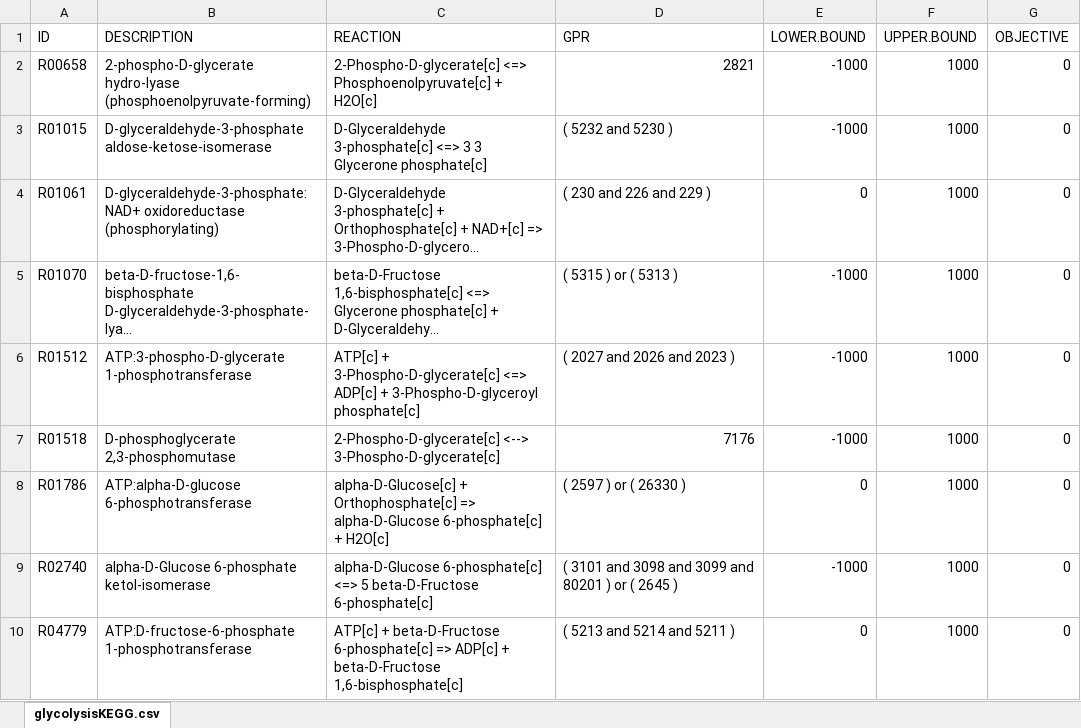
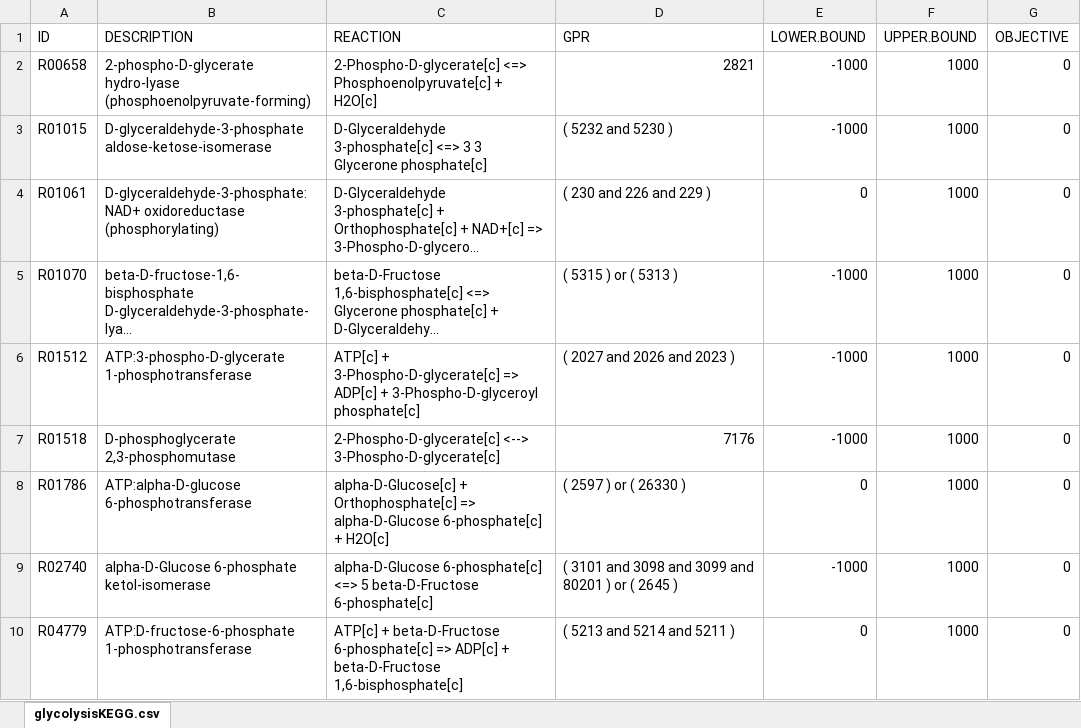
Before and after one commit to gibbslab/minval, an Excel workbook: inst/extdata/glycolysisKEGG.xlsx, sheet glycolysisKEGG.csv, drawn as a sheet; long unchanged cells end in …; values as stored, in another font and other column widths than the file's, no borders; the diff names each change by its address in the sheet, - before the commit and + after, or states it on an @@ line.

```diff
--- a/inst/extdata/glycolysisKEGG.xlsx (sheet glycolysisKEGG.csv)
+++ b/inst/extdata/glycolysisKEGG.xlsx (sheet glycolysisKEGG.csv)
-C6 (REACTION): …+ 3-Phospho-D-glycerate[c] <=> ADP[c] +…
+C6 (REACTION): …+ 3-Phospho-D-glycerate[c] => ADP[c] +…
```
Also changed, not shown: 4 other files.
